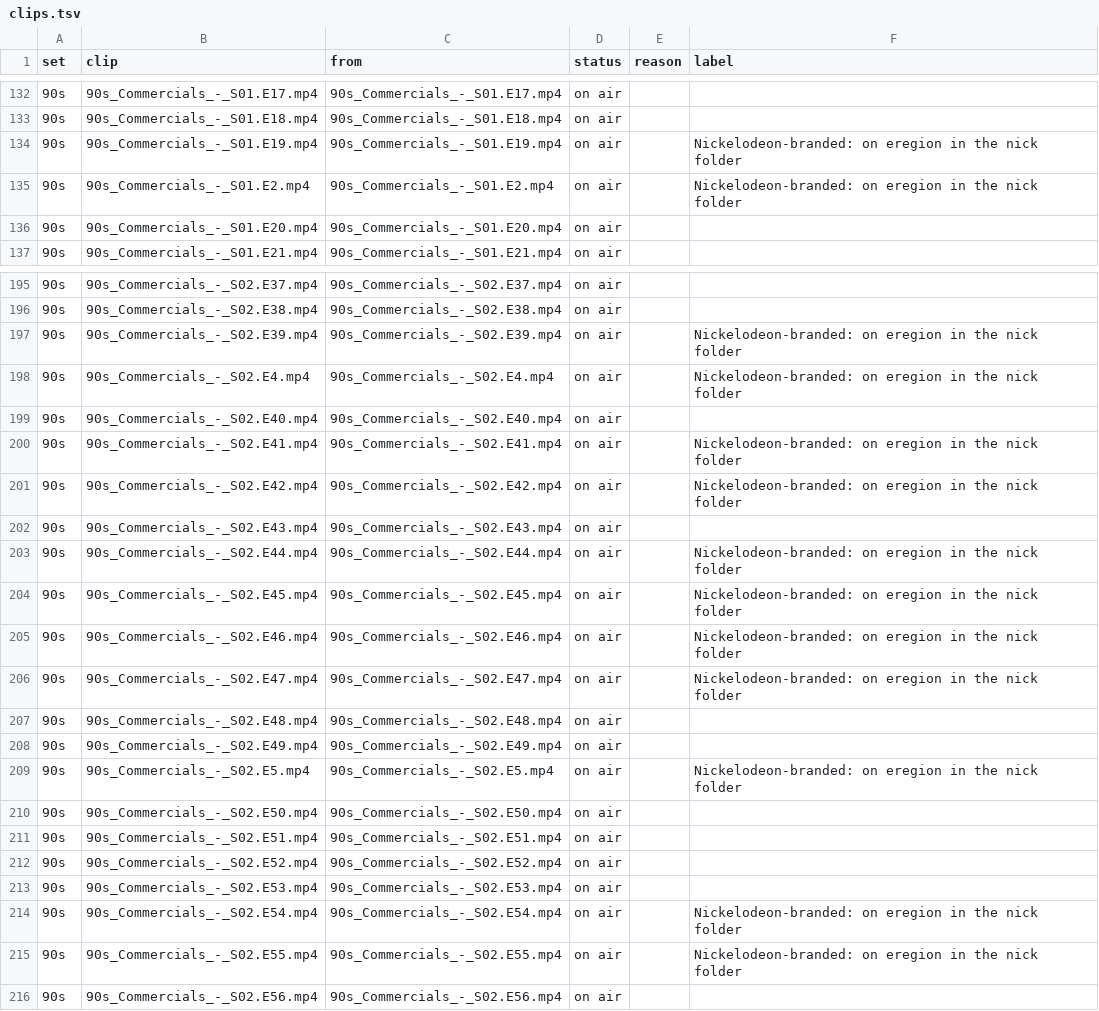
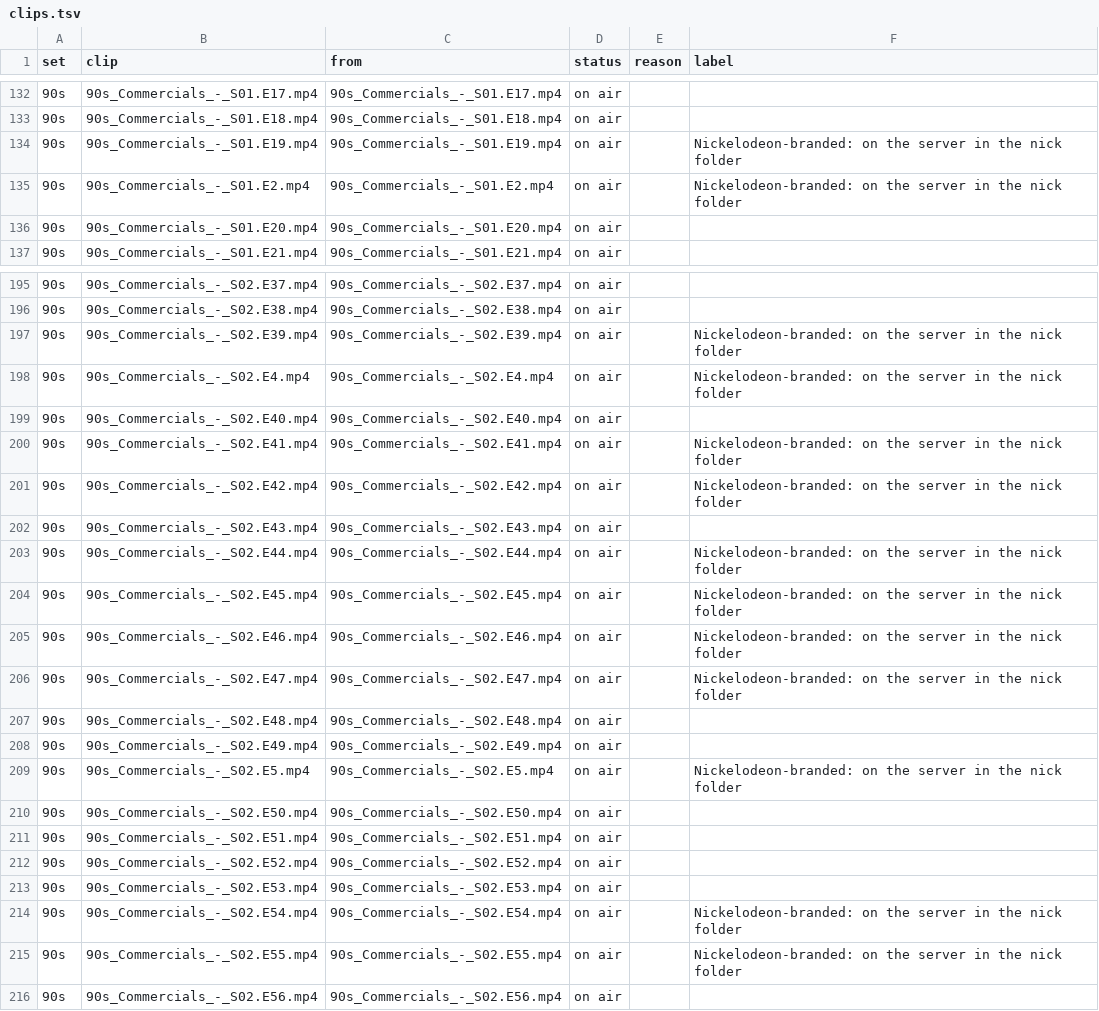
Before and after one commit to awall451/retro-tv, a TSV file: ersatztv/commercials/clips.tsv, drawn as a sheet; only a part is shown, gaps mark what is left out; the diff covers the shown part only.

```diff
--- a/ersatztv/commercials/clips.tsv
+++ b/ersatztv/commercials/clips.tsv
@@ -133,4 +133,4 @@ set	clip	from	status	reason	label
 90s	90s_Commercials_-_S01.E18.mp4	90s_Commercials_-_S01.E18.mp4	on air		
-90s	90s_Commercials_-_S01.E19.mp4	90s_Commercials_-_S01.E19.mp4	on air		Nickelodeon-branded: on eregion in the nick folder
-90s	90s_Commercials_-_S01.E2.mp4	90s_Commercials_-_S01.E2.mp4	on air		Nickelodeon-branded: on eregion in the nick folder
+90s	90s_Commercials_-_S01.E19.mp4	90s_Commercials_-_S01.E19.mp4	on air		Nickelodeon-branded: on the server in the nick folder
+90s	90s_Commercials_-_S01.E2.mp4	90s_Commercials_-_S01.E2.mp4	on air		Nickelodeon-branded: on the server in the nick folder
 90s	90s_Commercials_-_S01.E20.mp4	90s_Commercials_-_S01.E20.mp4	on air		
@@ -196,15 +196,15 @@ set	clip	from	status	reason	label
 90s	90s_Commercials_-_S02.E38.mp4	90s_Commercials_-_S02.E38.mp4	on air		
-90s	90s_Commercials_-_S02.E39.mp4	90s_Commercials_-_S02.E39.mp4	on air		Nickelodeon-branded: on eregion in the nick folder
-90s	90s_Commercials_-_S02.E4.mp4	90s_Commercials_-_S02.E4.mp4	on air		Nickelodeon-branded: on eregion in the nick folder
+90s	90s_Commercials_-_S02.E39.mp4	90s_Commercials_-_S02.E39.mp4	on air		Nickelodeon-branded: on the server in the nick folder
+90s	90s_Commercials_-_S02.E4.mp4	90s_Commercials_-_S02.E4.mp4	on air		Nickelodeon-branded: on the server in the nick folder
 90s	90s_Commercials_-_S02.E40.mp4	90s_Commercials_-_S02.E40.mp4	on air		
-90s	90s_Commercials_-_S02.E41.mp4	90s_Commercials_-_S02.E41.mp4	on air		Nickelodeon-branded: on eregion in the nick folder
-90s	90s_Commercials_-_S02.E42.mp4	90s_Commercials_-_S02.E42.mp4	on air		Nickelodeon-branded: on eregion in the nick folder
+90s	90s_Commercials_-_S02.E41.mp4	90s_Commercials_-_S02.E41.mp4	on air		Nickelodeon-branded: on the server in the nick folder
+90s	90s_Commercials_-_S02.E42.mp4	90s_Commercials_-_S02.E42.mp4	on air		Nickelodeon-branded: on the server in the nick folder
 90s	90s_Commercials_-_S02.E43.mp4	90s_Commercials_-_S02.E43.mp4	on air		
-90s	90s_Commercials_-_S02.E44.mp4	90s_Commercials_-_S02.E44.mp4	on air		Nickelodeon-branded: on eregion in the nick folder
-90s	90s_Commercials_-_S02.E45.mp4	90s_Commercials_-_S02.E45.mp4	on air		Nickelodeon-branded: on eregion in the nick folder
-90s	90s_Commercials_-_S02.E46.mp4	90s_Commercials_-_S02.E46.mp4	on air		Nickelodeon-branded: on eregion in the nick folder
-90s	90s_Commercials_-_S02.E47.mp4	90s_Commercials_-_S02.E47.mp4	on air		Nickelodeon-branded: on eregion in the nick folder
+90s	90s_Commercials_-_S02.E44.mp4	90s_Commercials_-_S02.E44.mp4	on air		Nickelodeon-branded: on the server in the nick folder
+90s	90s_Commercials_-_S02.E45.mp4	90s_Commercials_-_S02.E45.mp4	on air		Nickelodeon-branded: on the server in the nick folder
+90s	90s_Commercials_-_S02.E46.mp4	90s_Commercials_-_S02.E46.mp4	on air		Nickelodeon-branded: on the server in the nick folder
+90s	90s_Commercials_-_S02.E47.mp4	90s_Commercials_-_S02.E47.mp4	on air		Nickelodeon-branded: on the server in the nick folder
 90s	90s_Commercials_-_S02.E48.mp4	90s_Commercials_-_S02.E48.mp4	on air		
 90s	90s_Commercials_-_S02.E49.mp4	90s_Commercials_-_S02.E49.mp4	on air		
-90s	90s_Commercials_-_S02.E5.mp4	90s_Commercials_-_S02.E5.mp4	on air		Nickelodeon-branded: on eregion in the nick folder
+90s	90s_Commercials_-_S02.E5.mp4	90s_Commercials_-_S02.E5.mp4	on air		Nickelodeon-branded: on the server in the nick folder
 90s	90s_Commercials_-_S02.E50.mp4	90s_Commercials_-_S02.E50.mp4	on air		
@@ -213,4 +213,4 @@ set	clip	from	status	reason	label
 90s	90s_Commercials_-_S02.E53.mp4	90s_Commercials_-_S02.E53.mp4	on air		
-90s	90s_Commercials_-_S02.E54.mp4	90s_Commercials_-_S02.E54.mp4	on air		Nickelodeon-branded: on eregion in the nick folder
-90s	90s_Commercials_-_S02.E55.mp4	90s_Commercials_-_S02.E55.mp4	on air		Nickelodeon-branded: on eregion in the nick folder
+90s	90s_Commercials_-_S02.E54.mp4	90s_Commercials_-_S02.E54.mp4	on air		Nickelodeon-branded: on the server in the nick folder
+90s	90s_Commercials_-_S02.E55.mp4	90s_Commercials_-_S02.E55.mp4	on air		Nickelodeon-branded: on the server in the nick folder
 90s	90s_Commercials_-_S02.E56.mp4	90s_Commercials_-_S02.E56.mp4	on air		
```
Also changed, not shown: 2 edited cells elsewhere in this file, 8 other files.
